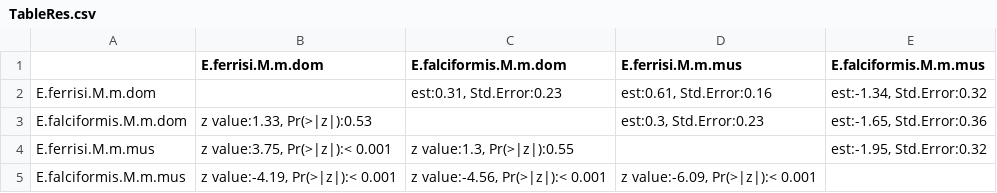
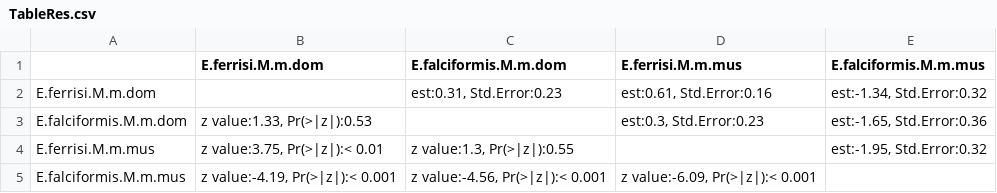
Before and after one commit to alicebalard/Article_RelatedParasitesResTol, a CSV file: figures/TableRes.csv, drawn as a sheet.

```diff
--- a/figures/TableRes.csv
+++ b/figures/TableRes.csv
@@ -3,3 +3,3 @@
 "E.falciformis.M.m.dom","z value:1.33, Pr(>|z|):0.53","","est:0.3, Std.Error:0.23","est:-1.65, Std.Error:0.36"
-"E.ferrisi.M.m.mus","z value:3.75, Pr(>|z|):< 0.001","z value:1.3, Pr(>|z|):0.55","","est:-1.95, Std.Error:0.32"
+"E.ferrisi.M.m.mus","z value:3.75, Pr(>|z|):< 0.01","z value:1.3, Pr(>|z|):0.55","","est:-1.95, Std.Error:0.32"
 "E.falciformis.M.m.mus","z value:-4.19, Pr(>|z|):< 0.001","z value:-4.56, Pr(>|z|):< 0.001","z value:-6.09, Pr(>|z|):< 0.001",""
```
Also changed, not shown: 8 other files.
